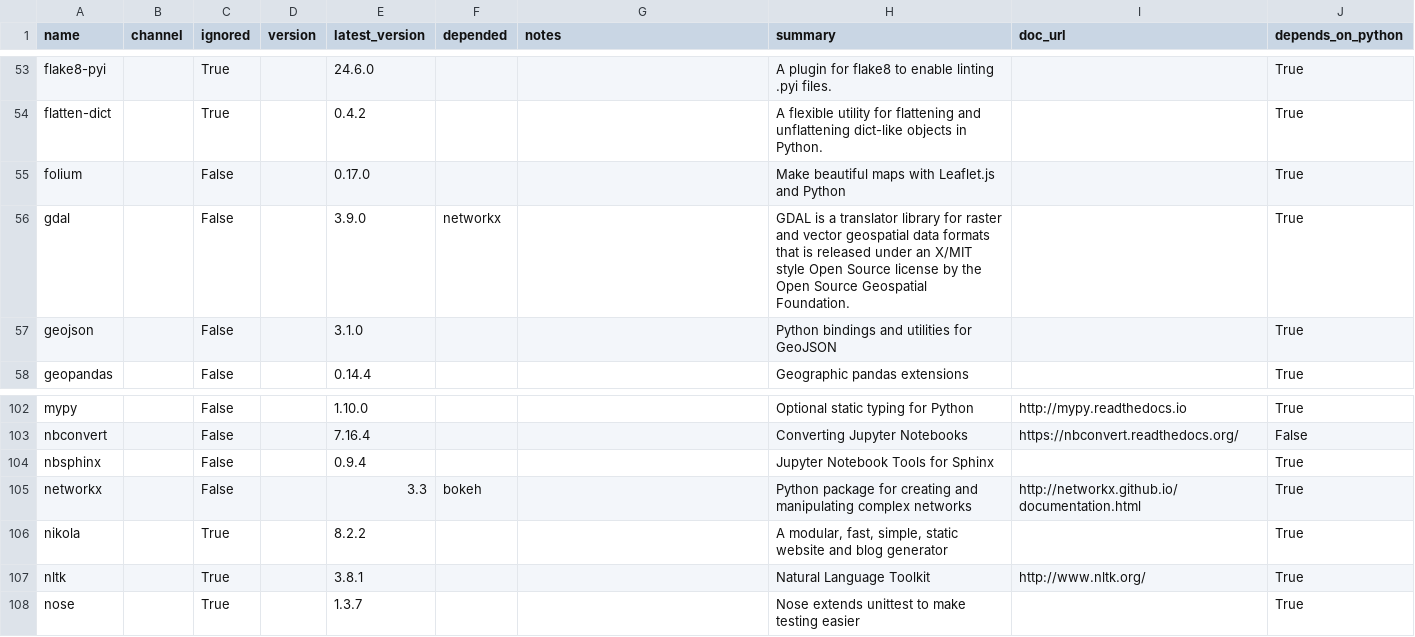
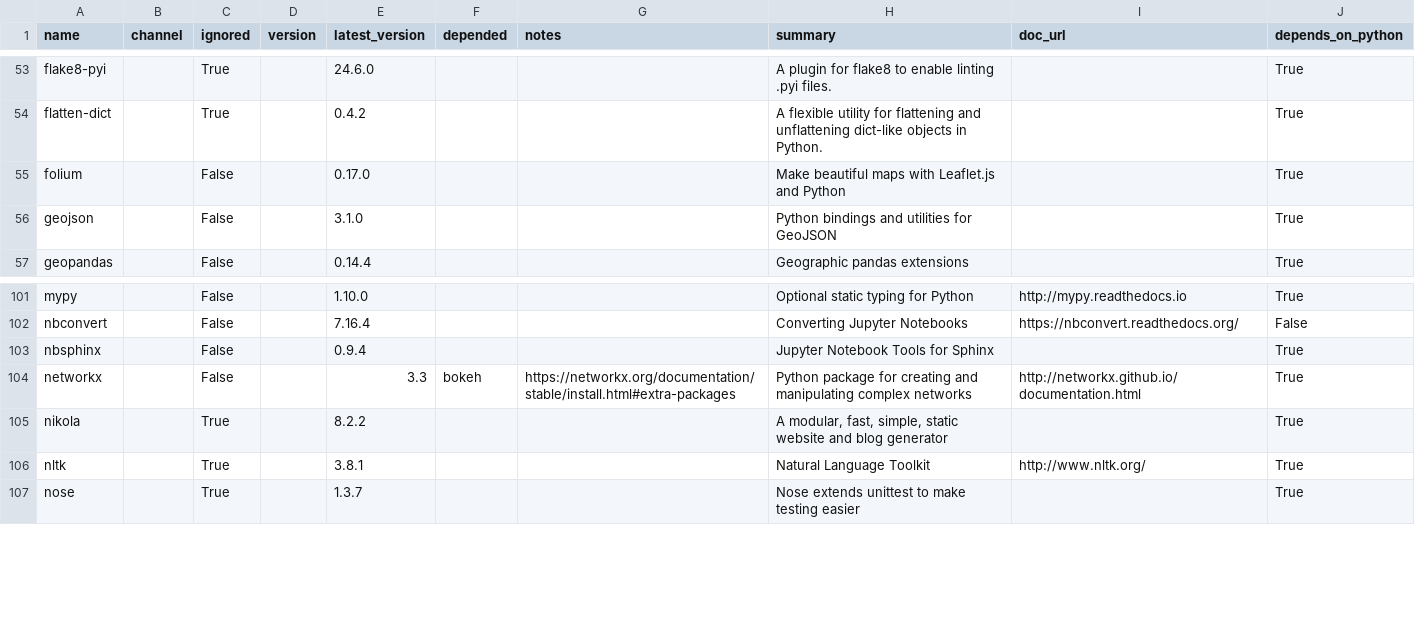
Before and after one commit to ickc/bootstrapping-os-environments, a CSV file: conda/conda.csv, drawn as a sheet; only a part is shown, gaps mark what is left out.

Commit message:
update networkx dep

```diff
--- a/conda/conda.csv
+++ b/conda/conda.csv
@@ -55,3 +55,2 @@ flatten-dict,,True,,0.4.2,,,A flexible utility for flattening and unflattening d
 folium,,False,,0.17.0,,,Make beautiful maps with Leaflet.js and Python,,True
-gdal,,False,,3.9.0,networkx,,GDAL is a translator library for raster and vector geospatial data formats that is released under an X/MIT style Open Source license by the Open Source Geospatial Foundation.,,True
 geojson,,False,,3.1.0,,,Python bindings and utilities for GeoJSON,,True
@@ -104,3 +103,3 @@ nbconvert,,False,,7.16.4,,,Converting Jupyter Notebooks,https://nbconvert.readth
 nbsphinx,,False,,0.9.4,,,Jupyter Notebook Tools for Sphinx,,True
-networkx,,False,,3.3,bokeh,,Python package for creating and manipulating complex networks,http://networkx.github.io/documentation.html,True
+networkx,,False,,3.3,bokeh,https://networkx.org/documentation/stable/install.html#extra-packages,Python package for creating and manipulating complex networks,http://networkx.github.io/documentation.html,True
 nikola,,True,,8.2.2,,,"A modular, fast, simple, static website and blog generator",,True
```
